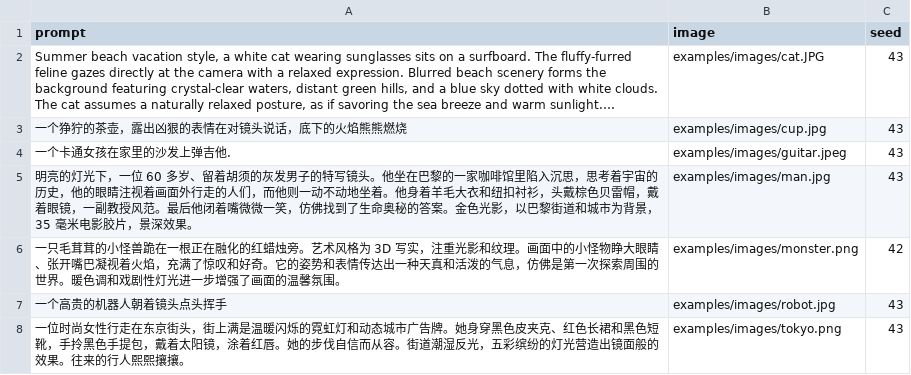
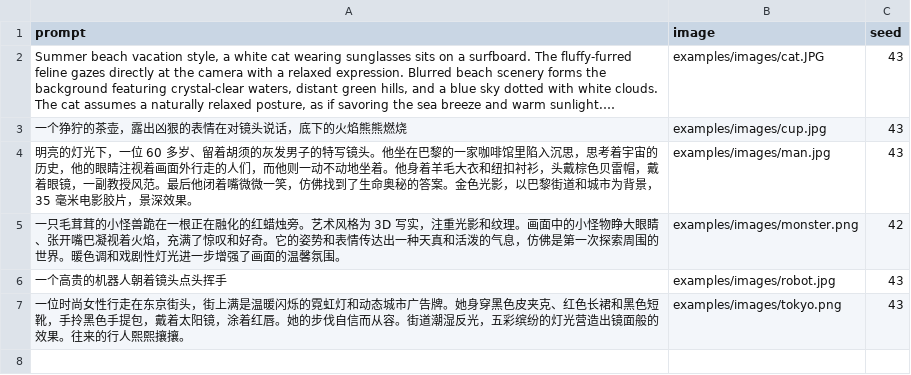
Before and after one commit to GONGSHUKAI/step_distillation, a CSV file: examples/example.csv, drawn as a sheet; long unchanged cells end in …; the diff names each change by its address in the sheet, - before the commit and + after, or states it on an @@ line.

```diff
--- a/examples/example.csv
+++ b/examples/example.csv
-row 4: 一个卡通女孩在家里的沙发上弹吉他. | examples/images/guitar.jpeg | 43
```
Also changed, not shown: 7 other files.
